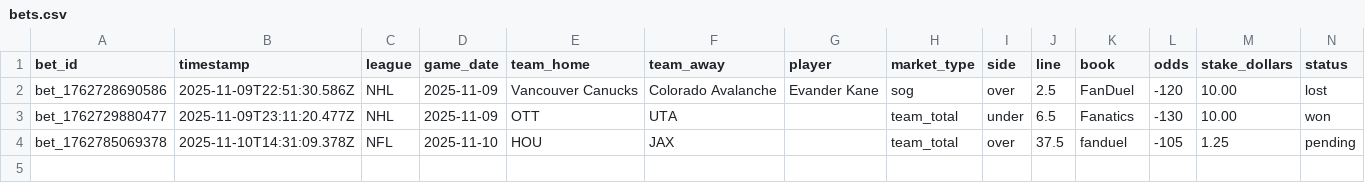
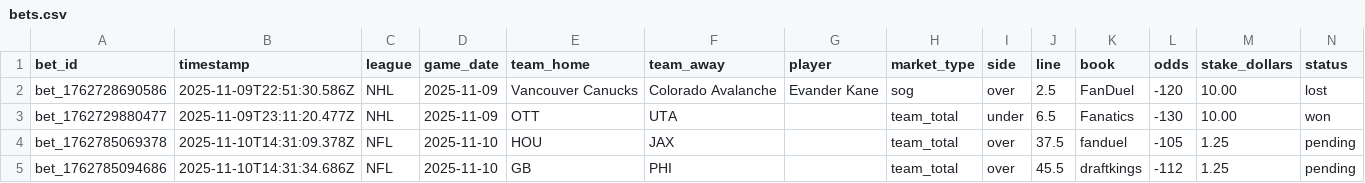
Before and after one commit to pbwitt/fourth-and-value, a CSV file: docs/data/bets/bets.csv, drawn as a sheet; only a part is shown; rows hold the shown columns only; the diff names each change by its address in the sheet, - before the commit and + after, or states it on an @@ line.

Commit message:
Track bet: Team Total team_total over 45.5

```diff
--- a/docs/data/bets/bets.csv
+++ b/docs/data/bets/bets.csv
+row 5: bet_1762785094686 | 2025-11-10T14:31:34.686Z | NFL | 2025-11-10 | GB | PHI |  | team_total | over | 45.5 | draftkings | -112 | 1.25 | pending
```
